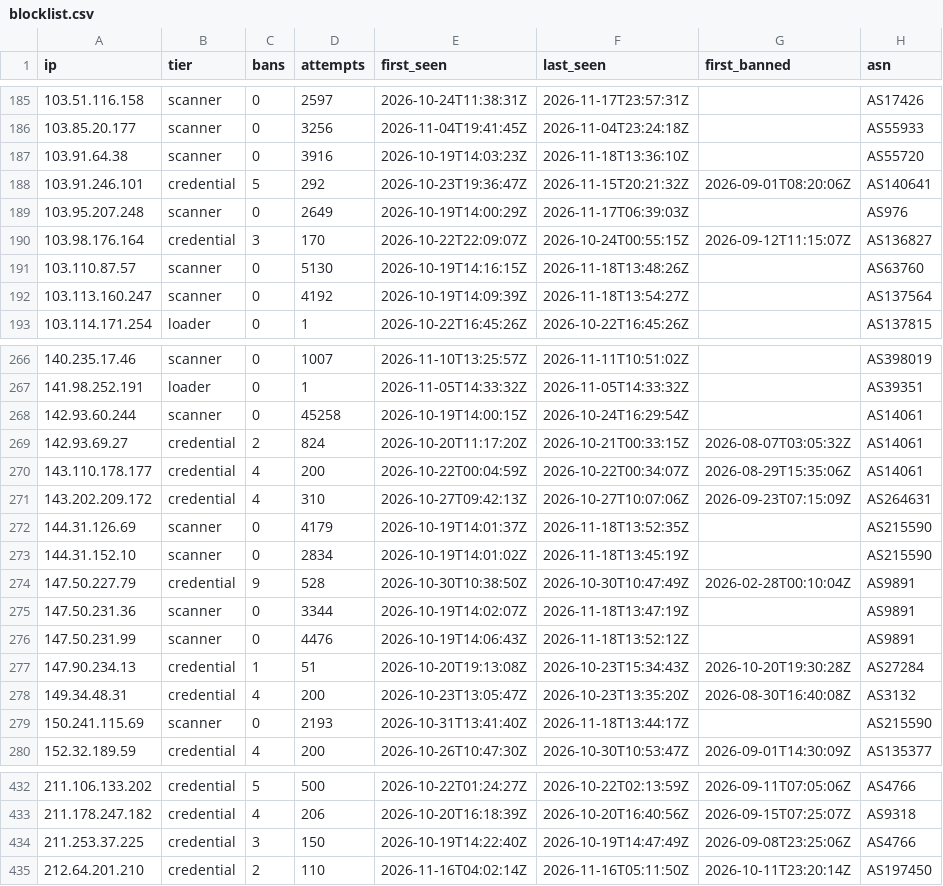
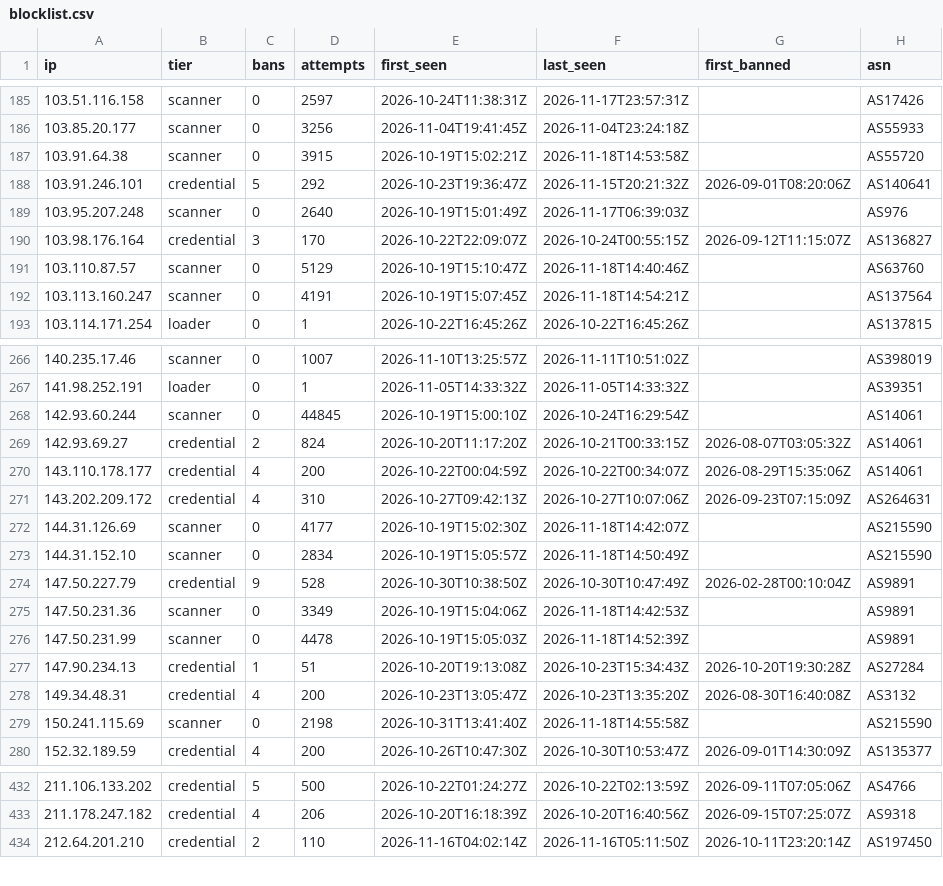
Before and after one commit to jacobyoby/honeypot-blocklist, a CSV file: blocklist.csv, drawn as a sheet; only a part is shown, gaps mark what is left out; the diff covers the shown part only.

```diff
--- a/blocklist.csv
+++ b/blocklist.csv
@@ -186,8 +186,8 @@ ip,tier,bans,attempts,first_seen,last_seen,first_banned,asn
 103.85.20.177,scanner,0,3256,2026-11-04T19:41:45Z,2026-11-04T23:24:18Z,,AS55933
-103.91.64.38,scanner,0,3916,2026-10-19T14:03:23Z,2026-11-18T13:36:10Z,,AS55720
+103.91.64.38,scanner,0,3915,2026-10-19T15:02:21Z,2026-11-18T14:53:58Z,,AS55720
 103.91.246.101,credential,5,292,2026-10-23T19:36:47Z,2026-11-15T20:21:32Z,2026-09-01T08:20:06Z,AS140641
-103.95.207.248,scanner,0,2649,2026-10-19T14:00:29Z,2026-11-17T06:39:03Z,,AS976
+103.95.207.248,scanner,0,2640,2026-10-19T15:01:49Z,2026-11-17T06:39:03Z,,AS976
 103.98.176.164,credential,3,170,2026-10-22T22:09:07Z,2026-10-24T00:55:15Z,2026-09-12T11:15:07Z,AS136827
-103.110.87.57,scanner,0,5130,2026-10-19T14:16:15Z,2026-11-18T13:48:26Z,,AS63760
-103.113.160.247,scanner,0,4192,2026-10-19T14:09:39Z,2026-11-18T13:54:27Z,,AS137564
+103.110.87.57,scanner,0,5129,2026-10-19T15:10:47Z,2026-11-18T14:40:46Z,,AS63760
+103.113.160.247,scanner,0,4191,2026-10-19T15:07:45Z,2026-11-18T14:54:21Z,,AS137564
 103.114.171.254,loader,0,1,2026-10-22T16:45:26Z,2026-10-22T16:45:26Z,,AS137815
@@ -267,3 +267,3 @@ ip,tier,bans,attempts,first_seen,last_seen,first_banned,asn
 141.98.252.191,loader,0,1,2026-11-05T14:33:32Z,2026-11-05T14:33:32Z,,AS39351
-142.93.60.244,scanner,0,45258,2026-10-19T14:00:15Z,2026-10-24T16:29:54Z,,AS14061
+142.93.60.244,scanner,0,44845,2026-10-19T15:00:10Z,2026-10-24T16:29:54Z,,AS14061
 142.93.69.27,credential,2,824,2026-10-20T11:17:20Z,2026-10-21T00:33:15Z,2026-08-07T03:05:32Z,AS14061
@@ -271,10 +271,10 @@ ip,tier,bans,attempts,first_seen,last_seen,first_banned,asn
 143.202.209.172,credential,4,310,2026-10-27T09:42:13Z,2026-10-27T10:07:06Z,2026-09-23T07:15:09Z,AS264631
-144.31.126.69,scanner,0,4179,2026-10-19T14:01:37Z,2026-11-18T13:52:35Z,,AS215590
-144.31.152.10,scanner,0,2834,2026-10-19T14:01:02Z,2026-11-18T13:45:19Z,,AS215590
+144.31.126.69,scanner,0,4177,2026-10-19T15:02:30Z,2026-11-18T14:42:07Z,,AS215590
+144.31.152.10,scanner,0,2834,2026-10-19T15:05:57Z,2026-11-18T14:50:49Z,,AS215590
 147.50.227.79,credential,9,528,2026-10-30T10:38:50Z,2026-10-30T10:47:49Z,2026-02-28T00:10:04Z,AS9891
-147.50.231.36,scanner,0,3344,2026-10-19T14:02:07Z,2026-11-18T13:47:19Z,,AS9891
-147.50.231.99,scanner,0,4476,2026-10-19T14:06:43Z,2026-11-18T13:52:12Z,,AS9891
+147.50.231.36,scanner,0,3349,2026-10-19T15:04:06Z,2026-11-18T14:42:53Z,,AS9891
+147.50.231.99,scanner,0,4478,2026-10-19T15:05:03Z,2026-11-18T14:52:39Z,,AS9891
 147.90.234.13,credential,1,51,2026-10-20T19:13:08Z,2026-10-23T15:34:43Z,2026-10-20T19:30:28Z,AS27284
 149.34.48.31,credential,4,200,2026-10-23T13:05:47Z,2026-10-23T13:35:20Z,2026-08-30T16:40:08Z,AS3132
-150.241.115.69,scanner,0,2193,2026-10-31T13:41:40Z,2026-11-18T13:44:17Z,,AS215590
+150.241.115.69,scanner,0,2198,2026-10-31T13:41:40Z,2026-11-18T14:55:58Z,,AS215590
 152.32.189.59,credential,4,200,2026-10-26T10:47:30Z,2026-10-30T10:53:47Z,2026-09-01T14:30:09Z,AS135377
@@ -433,3 +433,2 @@ ip,tier,bans,attempts,first_seen,last_seen,first_banned,asn
 211.178.247.182,credential,4,206,2026-10-20T16:18:39Z,2026-10-20T16:40:56Z,2026-09-15T07:25:07Z,AS9318
-211.253.37.225,credential,3,150,2026-10-19T14:22:40Z,2026-10-19T14:47:49Z,2026-09-08T23:25:06Z,AS4766
 212.64.201.210,credential,2,110,2026-11-16T04:02:14Z,2026-11-16T05:11:50Z,2026-10-11T23:20:14Z,AS197450
```
Also changed, not shown: 92 edited cells elsewhere in this file, blocklist.misp.csv, 3 other files.
